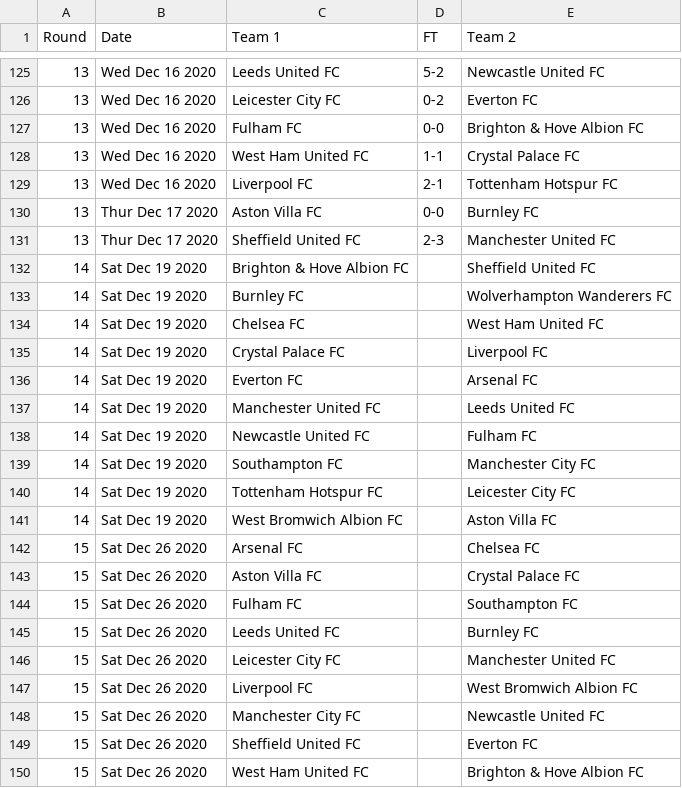
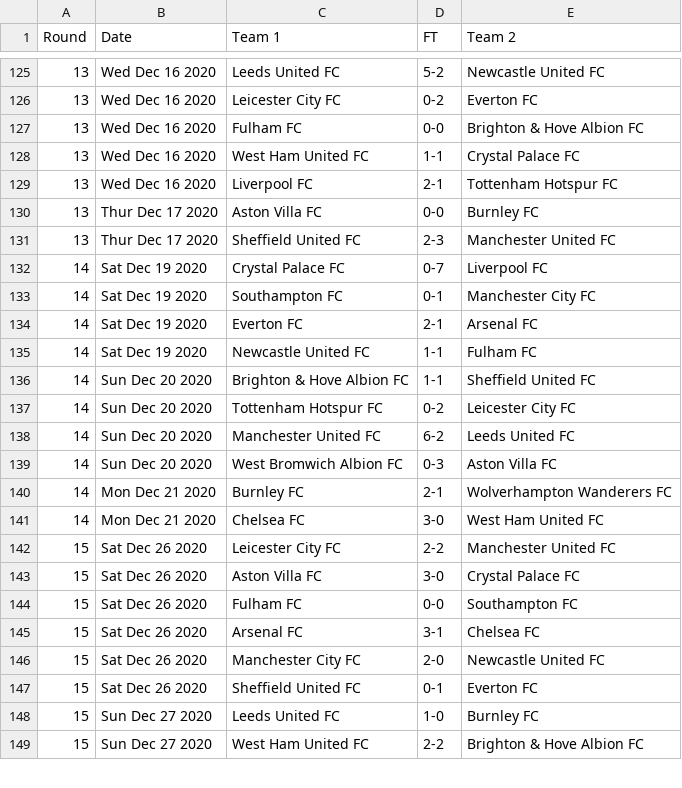
Before and after one commit to nickfraser/england, a CSV file: 2020s/2020-21/eng.1.csv, drawn as a sheet; only a part is shown, gaps mark what is left out; the diff covers the shown part only.

Commit message:
Added round 14, round 15 matches.

```diff
--- a/2020s/2020-21/eng.1.csv
+++ b/2020s/2020-21/eng.1.csv
@@ -131,20 +131,19 @@ Round,Date,Team 1,FT,Team 2
 13,Thur Dec 17 2020,Sheffield United FC,2-3,Manchester United FC
-14,Sat Dec 19 2020,Brighton & Hove Albion FC,,Sheffield United FC
-14,Sat Dec 19 2020,Burnley FC,,Wolverhampton Wanderers FC
-14,Sat Dec 19 2020,Chelsea FC,,West Ham United FC
-14,Sat Dec 19 2020,Crystal Palace FC,,Liverpool FC
-14,Sat Dec 19 2020,Everton FC,,Arsenal FC
-14,Sat Dec 19 2020,Manchester United FC,,Leeds United FC
-14,Sat Dec 19 2020,Newcastle United FC,,Fulham FC
-14,Sat Dec 19 2020,Southampton FC,,Manchester City FC
-14,Sat Dec 19 2020,Tottenham Hotspur FC,,Leicester City FC
-14,Sat Dec 19 2020,West Bromwich Albion FC,,Aston Villa FC
-15,Sat Dec 26 2020,Arsenal FC,,Chelsea FC
-15,Sat Dec 26 2020,Aston Villa FC,,Crystal Palace FC
-15,Sat Dec 26 2020,Fulham FC,,Southampton FC
-15,Sat Dec 26 2020,Leeds United FC,,Burnley FC
-15,Sat Dec 26 2020,Leicester City FC,,Manchester United FC
-15,Sat Dec 26 2020,Liverpool FC,,West Bromwich Albion FC
-15,Sat Dec 26 2020,Manchester City FC,,Newcastle United FC
-15,Sat Dec 26 2020,Sheffield United FC,,Everton FC
-15,Sat Dec 26 2020,West Ham United FC,,Brighton & Hove Albion FC
+14,Sat Dec 19 2020,Crystal Palace FC,0-7,Liverpool FC
+14,Sat Dec 19 2020,Southampton FC,0-1,Manchester City FC
+14,Sat Dec 19 2020,Everton FC,2-1,Arsenal FC
+14,Sat Dec 19 2020,Newcastle United FC,1-1,Fulham FC
+14,Sun Dec 20 2020,Brighton & Hove Albion FC,1-1,Sheffield United FC
+14,Sun Dec 20 2020,Tottenham Hotspur FC,0-2,Leicester City FC
+14,Sun Dec 20 2020,Manchester United FC,6-2,Leeds United FC
+14,Sun Dec 20 2020,West Bromwich Albion FC,0-3,Aston Villa FC
+14,Mon Dec 21 2020,Burnley FC,2-1,Wolverhampton Wanderers FC
+14,Mon Dec 21 2020,Chelsea FC,3-0,West Ham United FC
+15,Sat Dec 26 2020,Leicester City FC,2-2,Manchester United FC
+15,Sat Dec 26 2020,Aston Villa FC,3-0,Crystal Palace FC
+15,Sat Dec 26 2020,Fulham FC,0-0,Southampton FC
+15,Sat Dec 26 2020,Arsenal FC,3-1,Chelsea FC
+15,Sat Dec 26 2020,Manchester City FC,2-0,Newcastle United FC
+15,Sat Dec 26 2020,Sheffield United FC,0-1,Everton FC
+15,Sun Dec 27 2020,Leeds United FC,1-0,Burnley FC
+15,Sun Dec 27 2020,West Ham United FC,2-2,Brighton & Hove Albion FC
```
Also changed, not shown: 1 added row and 2 edited cells elsewhere in this file.
